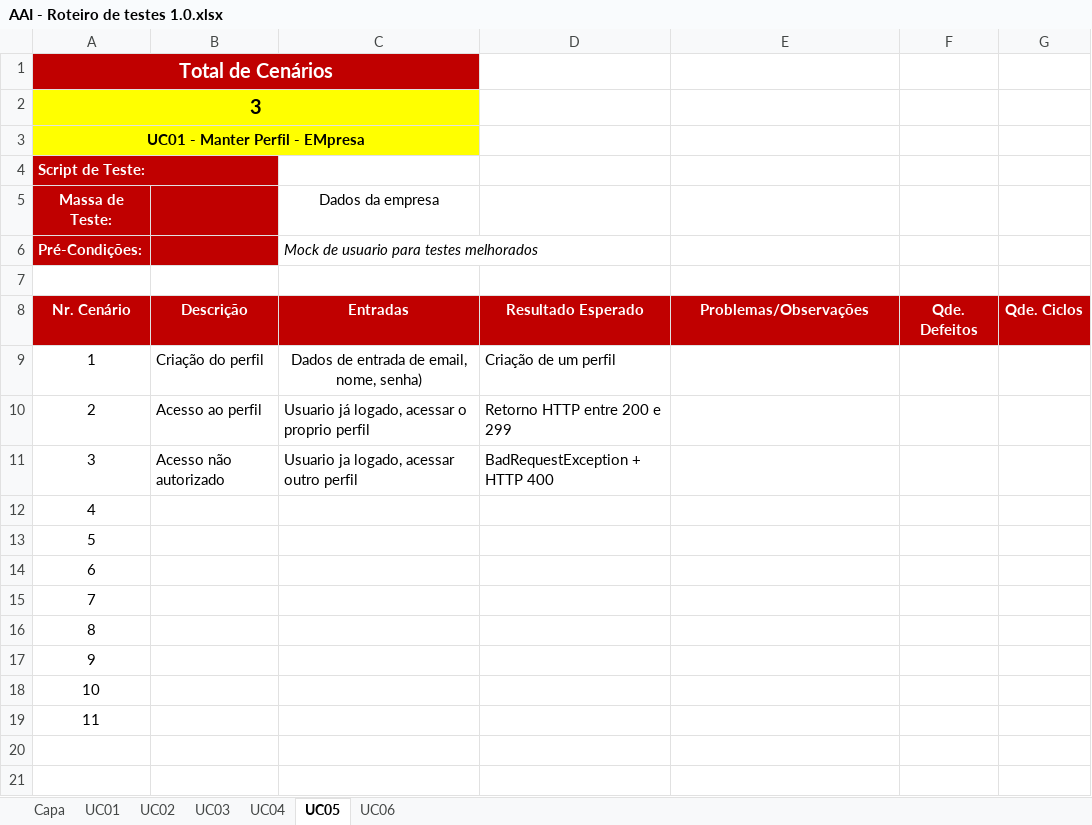
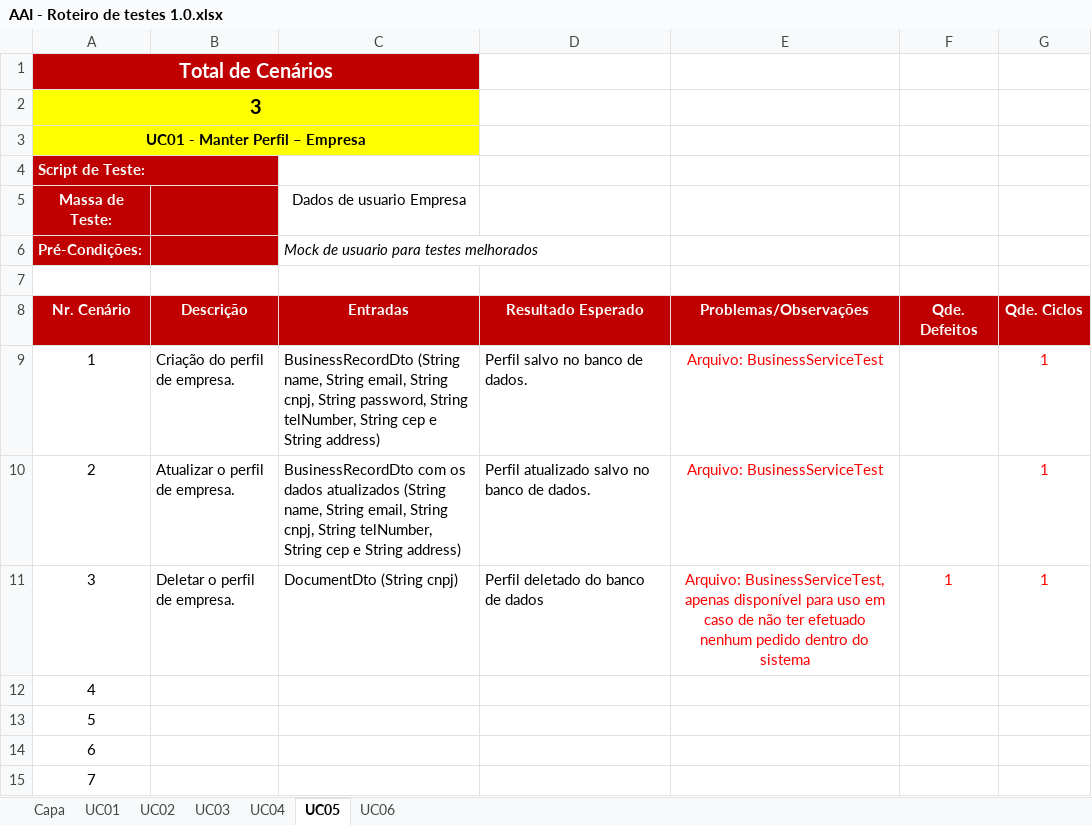
Before and after one commit to rmmourad/AgendaAi, an Excel workbook: Desenvolvimento/4.Teste/AAI - Roteiro de testes 1.0.xlsx, sheet UC05, drawn as a sheet; only a part is shown; the shorter side is filled out with more unchanged rows; values as stored, in another font and other column widths than the file's, no borders; charts and pictures not drawn; removed rows and columns are numbered as before the commit, all else as after; the diff names each change by its address in the sheet, - before the commit and + after, or states it on an @@ line.

Commit message:
chore: atualização doc roteiro de testes (#34)
* build: Submodule update

* chore: roteiro de testes atualização de submodulo e astah

```diff
--- a/Desenvolvimento/4.Teste/AAI - Roteiro de testes 1.0.xlsx (sheet UC05)
+++ b/Desenvolvimento/4.Teste/AAI - Roteiro de testes 1.0.xlsx (sheet UC05)
-B1:C1 fill: none
+B1:C1 fill: #C00000
-B2:C3 fill: none
+B2:C3 fill: #FFFF00
-A3 (Massa de Teste:): UC01 - Manter Perfil - EMpresa
+A3 (Massa de Teste:): UC01 - Manter Perfil – Empresa
-B4 fill: none
+B4 fill: #C00000
-C5: Dados da empresa
+C5: Dados de usuario Empresa
-row 9: 1 | Criação do perfil | Dados de entrada de email, nome, senha) | Criação de um perfil
-row 10: 2 | Acesso ao perfil | Usuario já logado, acessar o proprio perfil | Retorno HTTP entre 200 e 299
-row 11: 3 | Acesso não autorizado | Usuario ja logado, acessar outro perfil | BadRequestException + HTTP 400
+row 9: 1 | Criação do perfil de empresa. | BusinessRecordDto (String name, String email, String cnpj, String password, String telNumber, String cep e String address) | Perfil salvo no banco de dados. | Arquivo: BusinessServiceTest |  | 1
+row 10: 2 | Atualizar o perfil de empresa. | BusinessRecordDto com os dados atualizados (String name, String email, String cnpj, String telNumber, String cep e String address) | Perfil atualizado salvo no banco de dados. | Arquivo: BusinessServiceTest |  | 1
+row 11: 3 | Deletar o perfil de empresa. | DocumentDto (String cnpj) | Perfil deletado do banco de dados | Arquivo: BusinessServiceTest, apenas disponível para uso em caso de não ter efetuado nenhum pedido dentro do sistema | 1 | 1
```
Also changed, not shown: sheet UC01, sheet UC06, sheet UC02, sheet UC03, sheet UC04, sheet Capa, charts or pictures, 4 other files.
